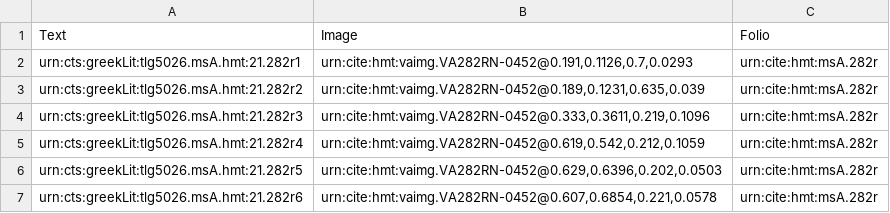
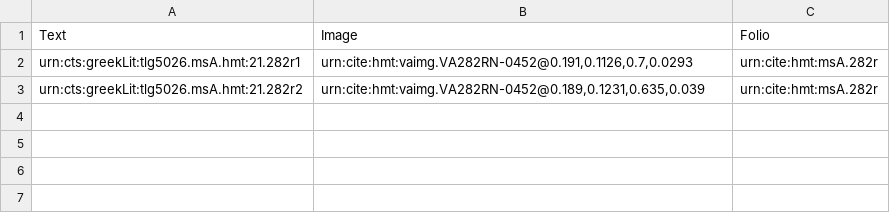
Before and after one commit to hmteditors/leiden2017, a CSV file: collections/venA-mainScholia/282r.csv, drawn as a sheet; the diff names each change by its address in the sheet, - before the commit and + after, or states it on an @@ line.

Commit message:
Update 282r.csv

```diff
--- a/collections/venA-mainScholia/282r.csv
+++ b/collections/venA-mainScholia/282r.csv
-row 4: urn:cts:greekLit:tlg5026.msA.hmt:21.282r3 | urn:cite:hmt:vaimg.VA282RN-0452@0.333,0.3611,0.219,0.1096 | urn:cite:hmt:msA.282r
-row 5: urn:cts:greekLit:tlg5026.msA.hmt:21.282r4 | urn:cite:hmt:vaimg.VA282RN-0452@0.619,0.542,0.212,0.1059 | urn:cite:hmt:msA.282r
-row 6: urn:cts:greekLit:tlg5026.msA.hmt:21.282r5 | urn:cite:hmt:vaimg.VA282RN-0452@0.629,0.6396,0.202,0.0503 | urn:cite:hmt:msA.282r
-row 7: urn:cts:greekLit:tlg5026.msA.hmt:21.282r6 | urn:cite:hmt:vaimg.VA282RN-0452@0.607,0.6854,0.221,0.0578 | urn:cite:hmt:msA.282r
```
